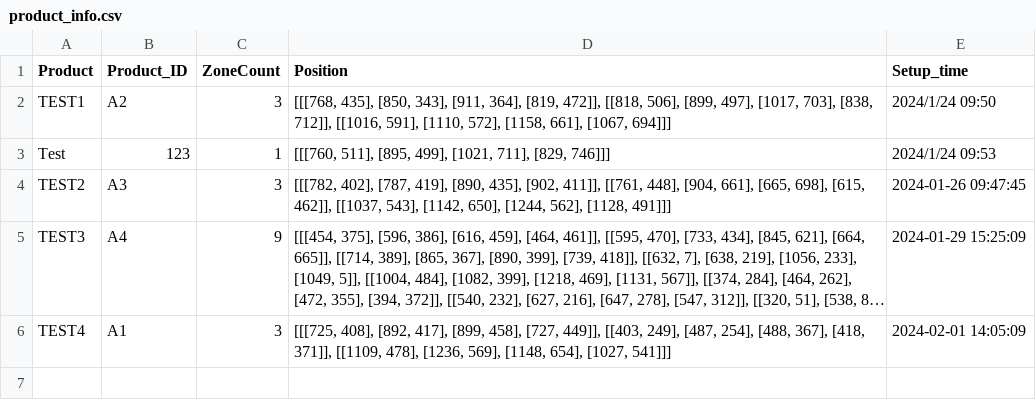
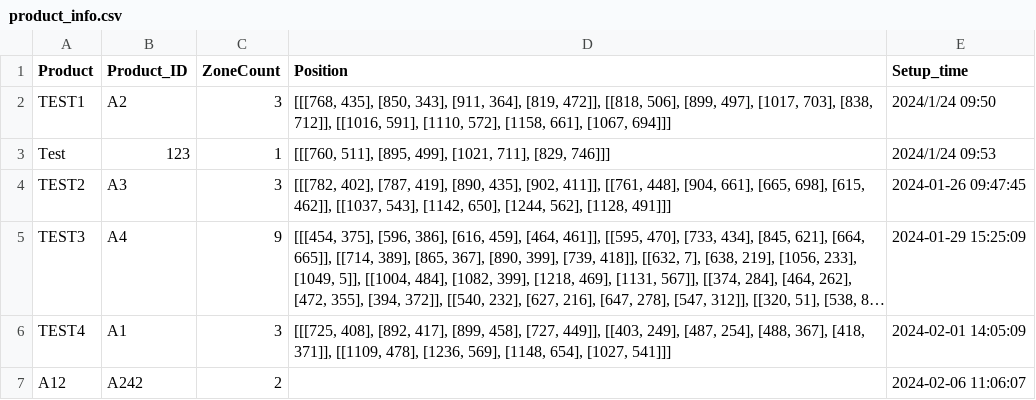
Before and after one commit to sjctyjin/RTSP_Detect, a CSV file: Static/product_info.csv, drawn as a sheet; long unchanged cells end in …; the diff names each change by its address in the sheet, - before the commit and + after, or states it on an @@ line.

```diff
--- a/Static/product_info.csv
+++ b/Static/product_info.csv
+row 7: A12 | A242 | 2 |  | 2024-02-06 11:06:07
```
Also changed, not shown: 7 other files.
